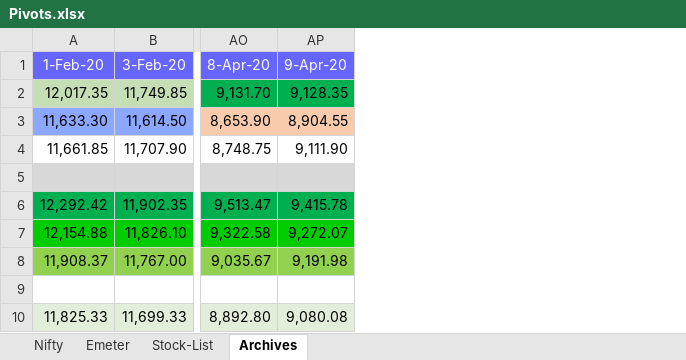
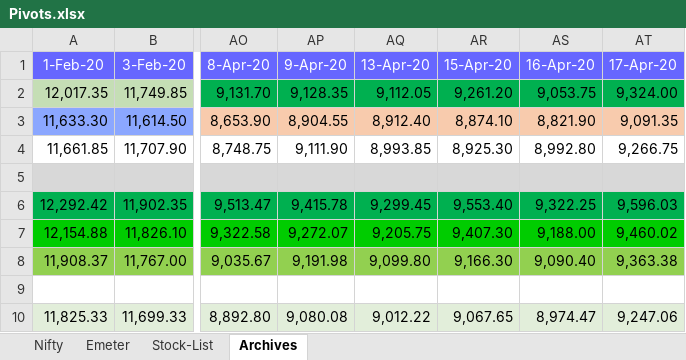
Before and after one commit to anbumaran/stocks, an Excel workbook: Pivots.xlsx, sheet Archives, drawn as a sheet; only a part is shown, gaps mark what is left out; values as stored, in another font and other column widths than the file's, no borders; the diff names each change by its address in the sheet, - before the commit and + after, or states it on an @@ line.

```diff
--- a/Pivots.xlsx (sheet Archives)
+++ b/Pivots.xlsx (sheet Archives)
+column AQ (13-Apr-20), rows 2-10: 9,112.05 | 8,912.40 | 8,993.85 |  | 9,299.45 | 9,205.75 | 9,099.80 |  | 9,012.22
+column AR (15-Apr-20), rows 2-10: 9,261.20 | 8,874.10 | 8,925.30 |  | 9,553.40 | 9,407.30 | 9,166.30 |  | 9,067.65
+column AS (16-Apr-20), rows 2-10: 9,053.75 | 8,821.90 | 8,992.80 |  | 9,322.25 | 9,188.00 | 9,090.40 |  | 8,974.47
+column AT (17-Apr-20), rows 2-10: 9,324.00 | 9,091.35 | 9,266.75 |  | 9,596.03 | 9,460.02 | 9,363.38 |  | 9,247.06
```
Also changed, not shown: sheet Nifty, formulas that keep their value.
